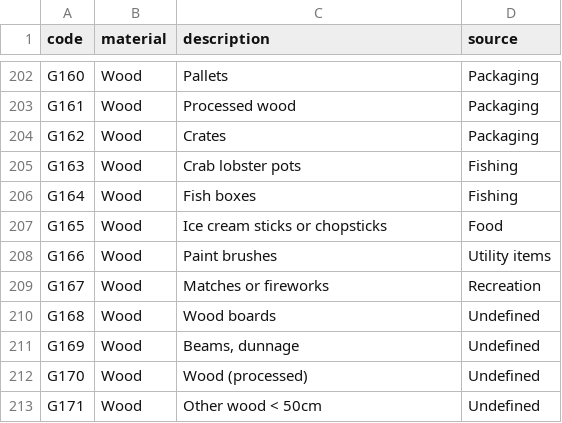
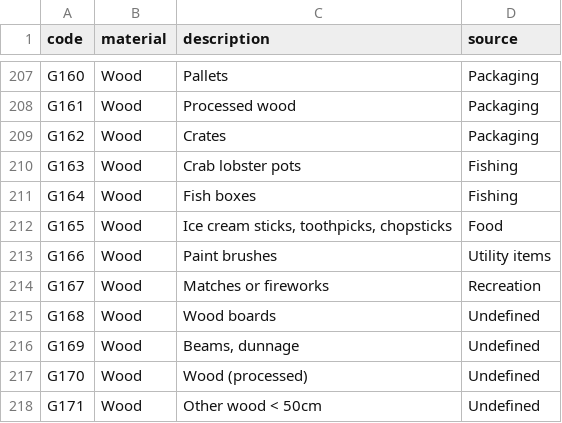
Before and after one commit to hammerdirt-analyst/probability-2021, a CSV file: data/mlw_codes.csv, drawn as a sheet; only a part is shown, gaps mark what is left out; the diff covers the shown part only.

```diff
--- a/data/mlw_codes.csv
+++ b/data/mlw_codes.csv
@@ -206,3 +211,3 @@ G163,Wood,Crab lobster pots,Fishing
 G164,Wood,Fish boxes,Fishing
-G165,Wood,Ice cream sticks or chopsticks,Food
+G165,Wood,"Ice cream sticks, toothpicks, chopsticks",Food
 G166,Wood,Paint brushes,Utility items
```
Also changed, not shown: 5 added rows and 13 edited cells elsewhere in this file, data/daily_totals_pcs_m.csv, 28 other files.
